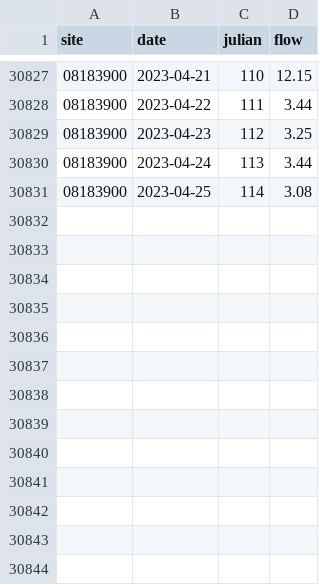
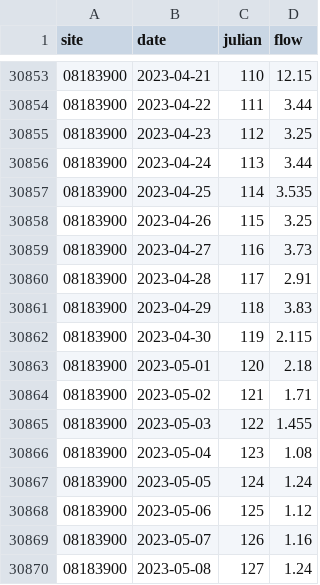
Before and after one commit to BoerneIoW/Boerne-Dashboard, a CSV file: boerne-water-supply/data/streamflow/all_stream_data.csv, drawn as a sheet; only a part is shown, gaps mark what is left out; the diff covers the shown part only.

```diff
--- a/boerne-water-supply/data/streamflow/all_stream_data.csv
+++ b/boerne-water-supply/data/streamflow/all_stream_data.csv
@@ -30830,2 +30856,15 @@
 "08183900",2023-04-24,113,3.44
-"08183900",2023-04-25,114,3.08
+"08183900",2023-04-25,114,3.535
+"08183900",2023-04-26,115,3.25
+"08183900",2023-04-27,116,3.73
+"08183900",2023-04-28,117,2.91
+"08183900",2023-04-29,118,3.83
+"08183900",2023-04-30,119,2.115
+"08183900",2023-05-01,120,2.18
+"08183900",2023-05-02,121,1.71
+"08183900",2023-05-03,122,1.455
+"08183900",2023-05-04,123,1.08
+"08183900",2023-05-05,124,1.24
+"08183900",2023-05-06,125,1.12
+"08183900",2023-05-07,126,1.16
+"08183900",2023-05-08,127,1.24
```
Also changed, not shown: 26 added rows and 1 edited cell elsewhere in this file, boerne-water-supply/data/reservoirs/all_reservoir_stats.csv, boerne-water-supply/data/streamflow/all_stream_stats.csv, 4 other files.
